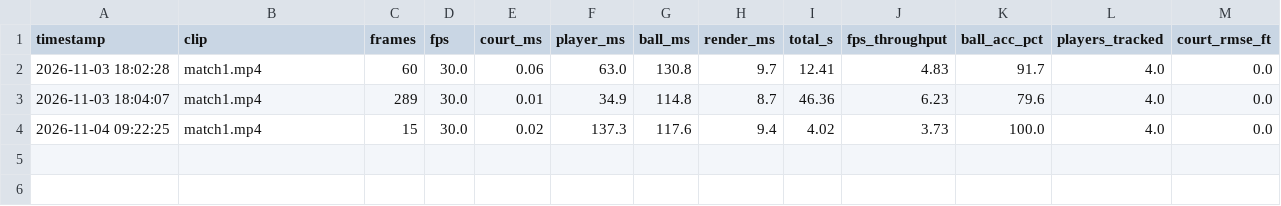
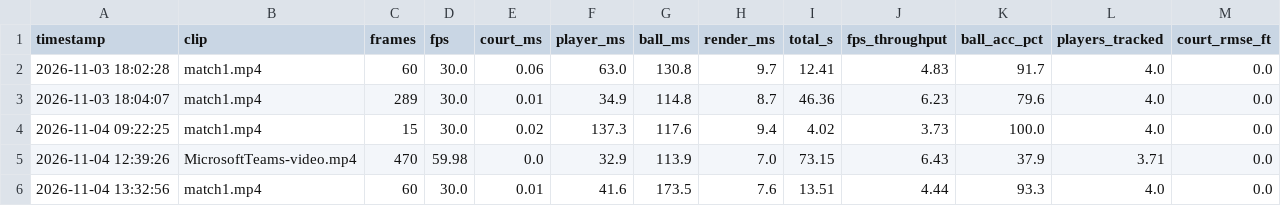
Before and after one commit to Parth12142/pickleball-vision-ai, a CSV file: outputs/timing_log.csv, drawn as a sheet; the diff names each change by its address in the sheet, - before the commit and + after, or states it on an @@ line.

Commit message:
feat(perception): implement W2-02 multi-scale & cropped patch ball inference

```diff
--- a/outputs/timing_log.csv
+++ b/outputs/timing_log.csv
+row 5: 2026-11-04 12:39:26 | MicrosoftTeams-video.mp4 | 470 | 59.98 | 0.0 | 32.9 | 113.9 | 7.0 | 73.15 | 6.43 | 37.9 | 3.71 | 0.0
+row 6: 2026-11-04 13:32:56 | match1.mp4 | 60 | 30.0 | 0.01 | 41.6 | 173.5 | 7.6 | 13.51 | 4.44 | 93.3 | 4.0 | 0.0
```
Also changed, not shown: 11 other files.
